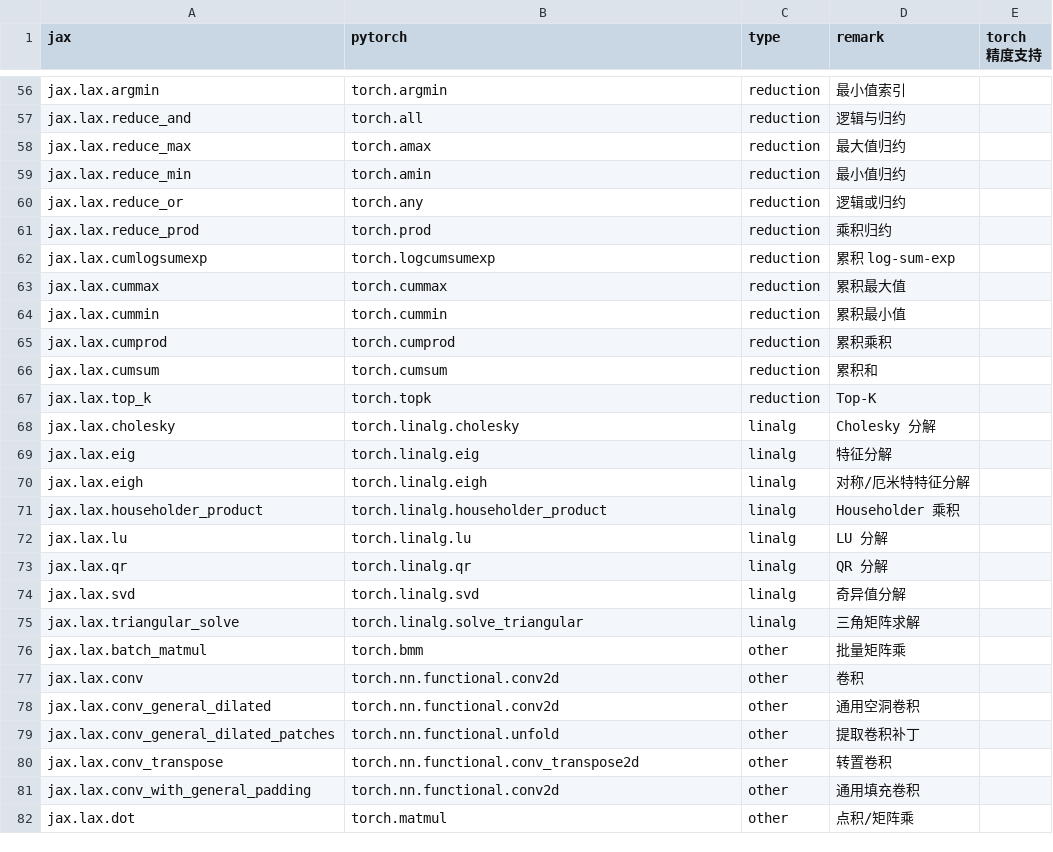
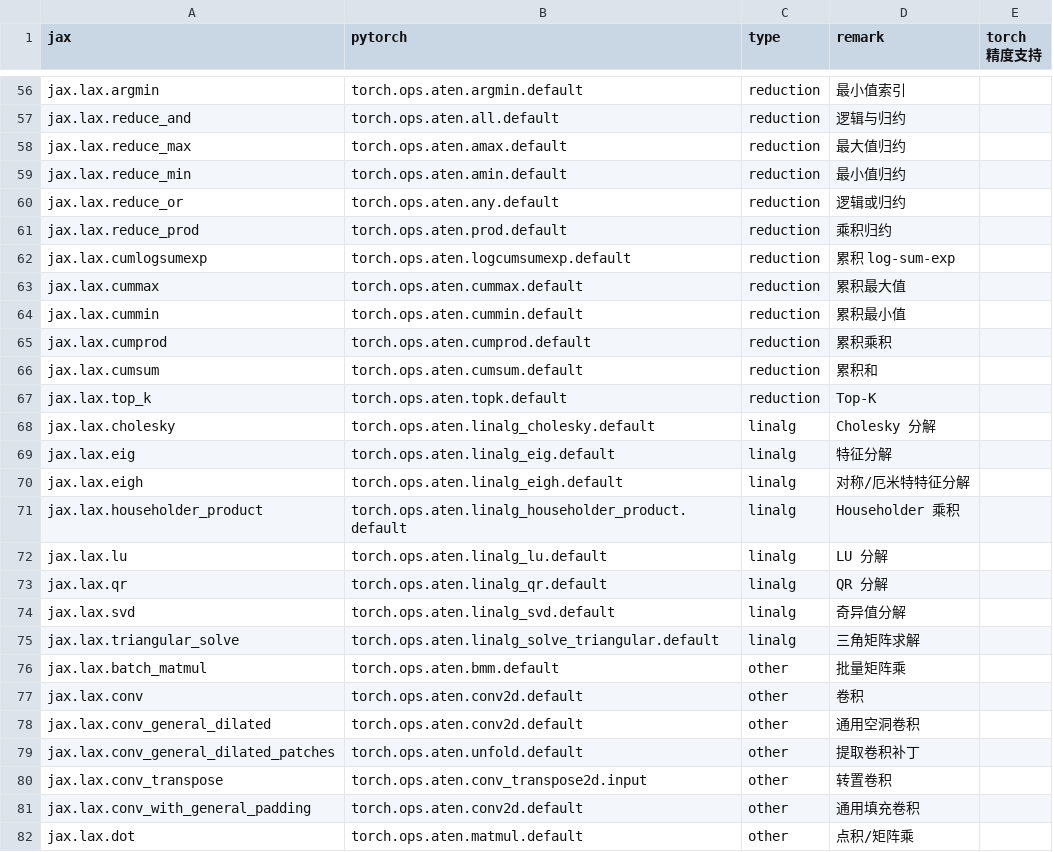
Before and after one commit to lingebeng/FUEL-JAX, a CSV file: dataset/jax2torch_map.csv, drawn as a sheet; only a part is shown, gaps mark what is left out; the diff covers the shown part only; the diff names each change by its address in the sheet, - before the commit and + after, or states it on an @@ line.

Commit message:
[refactor] change the map (lax->aten),delete unuseful files and add op_test to test op

```diff
--- a/dataset/jax2torch_map.csv
+++ b/dataset/jax2torch_map.csv
-B56 (pytorch): torch.argmin
+B56 (pytorch): torch.ops.aten.argmin.default
-B57 (pytorch): torch.all
+B57 (pytorch): torch.ops.aten.all.default
-B58 (pytorch): torch.amax
+B58 (pytorch): torch.ops.aten.amax.default
-B59 (pytorch): torch.amin
+B59 (pytorch): torch.ops.aten.amin.default
-B60 (pytorch): torch.any
+B60 (pytorch): torch.ops.aten.any.default
-B61 (pytorch): torch.prod
+B61 (pytorch): torch.ops.aten.prod.default
-B62 (pytorch): torch.logcumsumexp
+B62 (pytorch): torch.ops.aten.logcumsumexp.default
-B63 (pytorch): torch.cummax
+B63 (pytorch): torch.ops.aten.cummax.default
-B64 (pytorch): torch.cummin
+B64 (pytorch): torch.ops.aten.cummin.default
-B65 (pytorch): torch.cumprod
+B65 (pytorch): torch.ops.aten.cumprod.default
-B66 (pytorch): torch.cumsum
+B66 (pytorch): torch.ops.aten.cumsum.default
-B67 (pytorch): torch.topk
+B67 (pytorch): torch.ops.aten.topk.default
-B68 (pytorch): torch.linalg.cholesky
+B68 (pytorch): torch.ops.aten.linalg_cholesky.default
-B69 (pytorch): torch.linalg.eig
+B69 (pytorch): torch.ops.aten.linalg_eig.default
-B70 (pytorch): torch.linalg.eigh
+B70 (pytorch): torch.ops.aten.linalg_eigh.default
-B71 (pytorch): torch.linalg.householder_product
+B71 (pytorch): torch.ops.aten.linalg_householder_product.default
-B72 (pytorch): torch.linalg.lu
+B72 (pytorch): torch.ops.aten.linalg_lu.default
-B73 (pytorch): torch.linalg.qr
+B73 (pytorch): torch.ops.aten.linalg_qr.default
-B74 (pytorch): torch.linalg.svd
+B74 (pytorch): torch.ops.aten.linalg_svd.default
-B75 (pytorch): torch.linalg.solve_triangular
+B75 (pytorch): torch.ops.aten.linalg_solve_triangular.default
-B76 (pytorch): torch.bmm
+B76 (pytorch): torch.ops.aten.bmm.default
-B77:B78 (pytorch): torch.nn.functional.conv2d
+B77:B78 (pytorch): torch.ops.aten.conv2d.default
-B79 (pytorch): torch.nn.functional.unfold
+B79 (pytorch): torch.ops.aten.unfold.default
-B80 (pytorch): torch.nn.functional.conv_transpose2d
+B80 (pytorch): torch.ops.aten.conv_transpose2d.input
-B81 (pytorch): torch.nn.functional.conv2d
+B81 (pytorch): torch.ops.aten.conv2d.default
-B82 (pytorch): torch.matmul
+B82 (pytorch): torch.ops.aten.matmul.default
```
Also changed, not shown: 61 edited cells elsewhere in this file, 8 other files.
